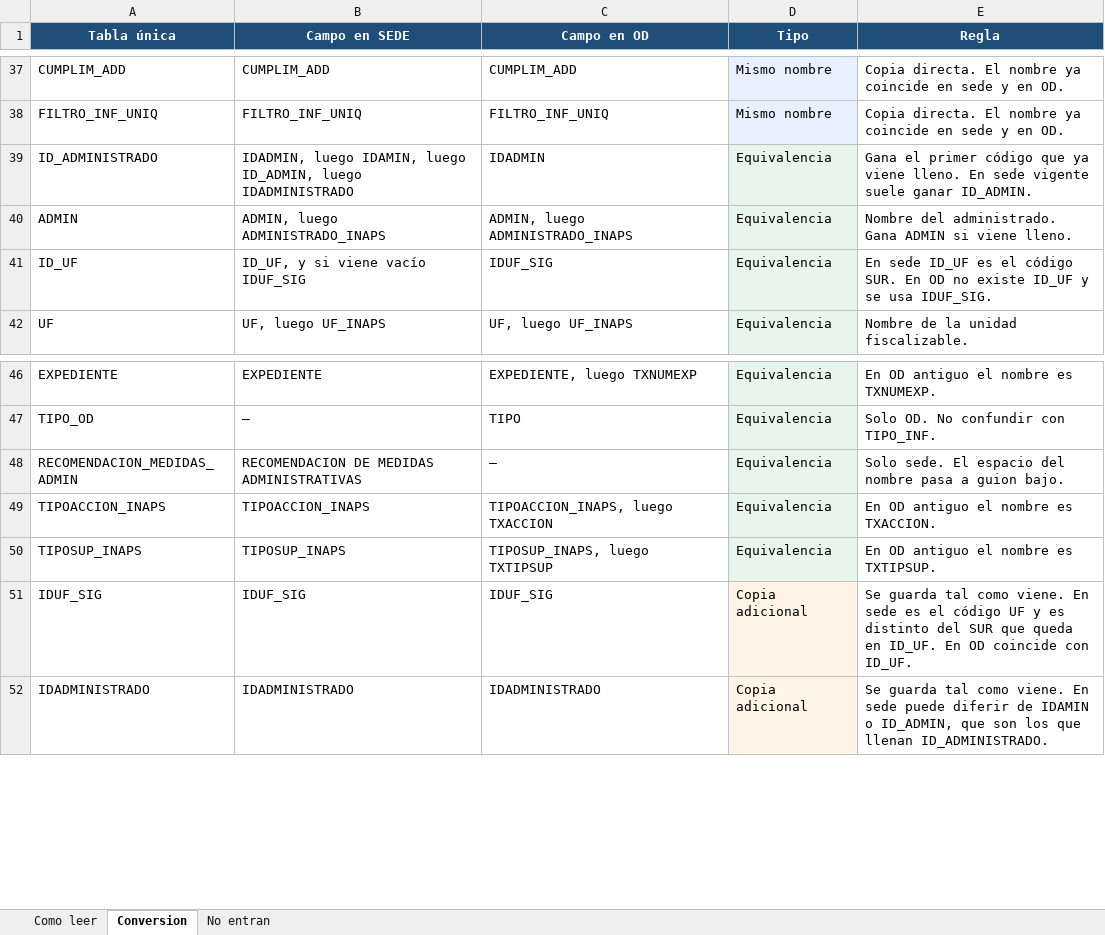
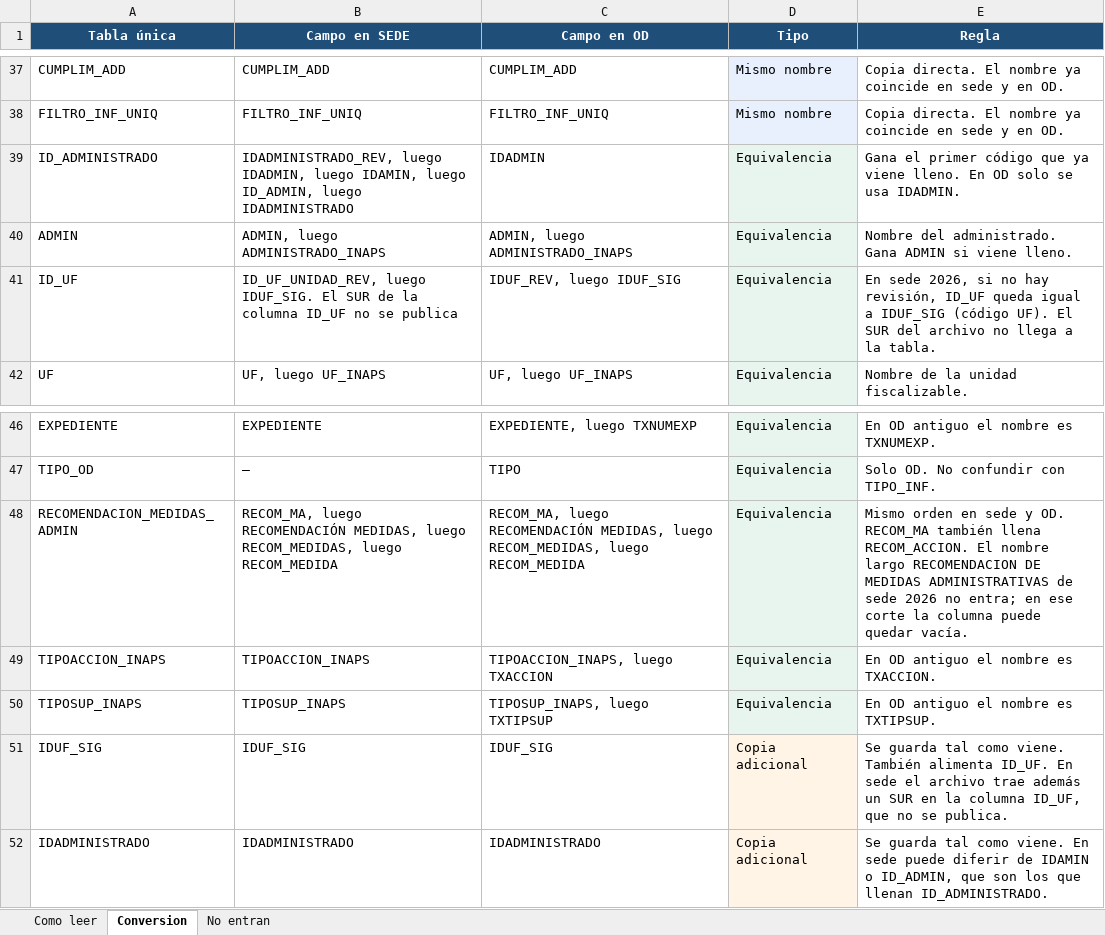
Before and after one commit to nwodevops/etl_informes_harness, an Excel workbook: docs/esquema_conversion_variables_informes.xlsx, sheet Conversion, drawn as a sheet; only a part is shown, gaps mark what is left out; values as stored, in another font and other column widths than the file's, no borders; the diff names each change by its address in the sheet, - before the commit and + after, or states it on an @@ line.

```diff
--- a/docs/esquema_conversion_variables_informes.xlsx (sheet Conversion)
+++ b/docs/esquema_conversion_variables_informes.xlsx (sheet Conversion)
-B39 (Campo en SEDE): IDADMIN, luego…
+B39 (Campo en SEDE): IDADMINISTRADO_REV, luego IDADMIN, luego…
-E39 (Regla): …lleno. En sede vigente suele ganar ID_ADMIN.
+E39 (Regla): …lleno. En OD solo se usa IDADMIN.
-B41 (Campo en SEDE): ID_UF, y si viene vacío IDUF_SIG
+B41 (Campo en SEDE): ID_UF_UNIDAD_REV, luego IDUF_SIG. El SUR de la columna ID_UF no se publica
-C41 (Campo en OD): IDUF_SIG
+C41 (Campo en OD): IDUF_REV, luego IDUF_SIG
-E41 (Regla): En sede ID_UF es el código SUR. En OD no existe ID_UF y se usa IDUF_SIG.
+E41 (Regla): En sede 2026, si no hay revisión, ID_UF queda igual a IDUF_SIG (código UF). El SUR del archivo no llega a la tabla.
-B48 (Campo en SEDE): RECOMENDACION DE MEDIDAS ADMINISTRATIVAS
+B48 (Campo en SEDE): RECOM_MA, luego RECOMENDACIÓN MEDIDAS, luego RECOM_MEDIDAS, luego RECOM_MEDIDA
-C48 (Campo en OD): —
+C48 (Campo en OD): RECOM_MA, luego RECOMENDACIÓN MEDIDAS, luego RECOM_MEDIDAS, luego RECOM_MEDIDA
-E48 (Regla): Solo sede. El espacio del nombre pasa a guion bajo.
+E48 (Regla): Mismo orden en sede y OD. RECOM_MA también llena RECOM_ACCION. El nombre largo RECOMENDACION DE MEDIDAS ADMINISTRATIVAS de sede 2026 no entra; en ese corte la columna puede quedar vacía.
-E51 (Regla): …como viene. En sede es el código UF y es distinto del SUR que queda en ID_UF. En OD coincide con ID_UF.
+E51 (Regla): …como viene. También alimenta ID_UF. En sede el archivo trae además un SUR en la columna ID_UF, que no se publica.
```
Also changed, not shown: sheet No entran, 10 other files.
